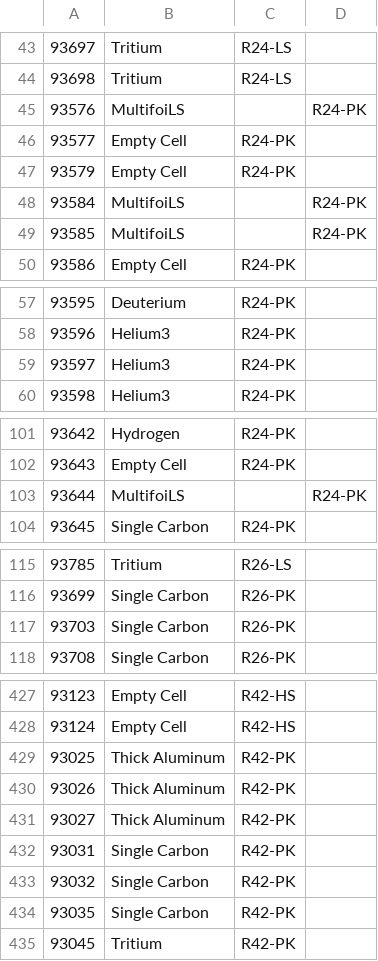
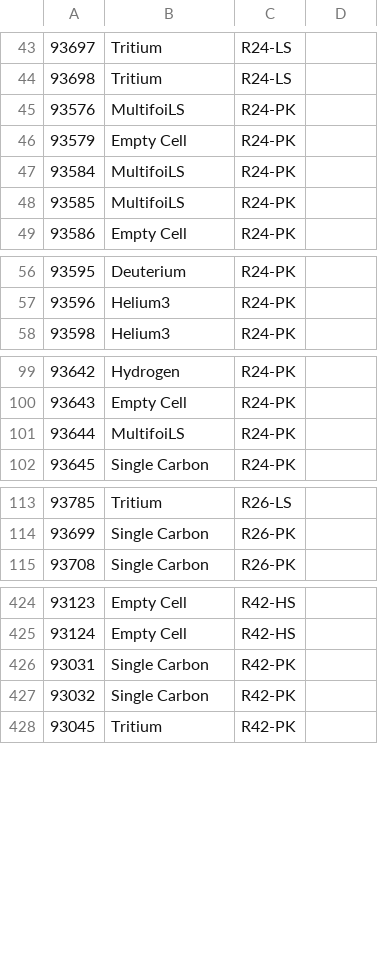
Before and after one commit to nathalysns/matc, a CSV file: runs_list.csv, drawn as a sheet; only a part is shown, gaps mark what is left out; the diff covers the shown part only.

Commit message:
modified:   ../runs_list.csv

```diff
--- a/runs_list.csv
+++ b/runs_list.csv
@@ -44,7 +44,6 @@
 93698,Tritium,R24-LS,
-93576,MultifoiLS,,R24-PK,
-93577,Empty Cell,R24-PK,
+93576,MultifoiLS,R24-PK,
 93579,Empty Cell,R24-PK,
-93584,MultifoiLS,,R24-PK,
-93585,MultifoiLS,,R24-PK,
+93584,MultifoiLS,R24-PK,
+93585,MultifoiLS,R24-PK,
 93586,Empty Cell,R24-PK,
@@ -58,3 +57,2 @@
 93596,Helium3,R24-PK,
-93597,Helium3,R24-PK,
 93598,Helium3,R24-PK,
@@ -102,3 +100,3 @@
 93643,Empty Cell,R24-PK,
-93644,MultifoiLS,,R24-PK,
+93644,MultifoiLS,R24-PK,
 93645,Single Carbon,R24-PK,
@@ -116,3 +114,2 @@
 93699,Single Carbon,R26-PK,
-93703,Single Carbon,R26-PK,
 93708,Single Carbon,R26-PK,
@@ -428,8 +425,4 @@
 93124,Empty Cell,R42-HS,
-93025,Thick Aluminum,R42-PK,
-93026,Thick Aluminum,R42-PK,
-93027,Thick Aluminum,R42-PK,
 93031,Single Carbon,R42-PK,
 93032,Single Carbon,R42-PK,
-93035,Single Carbon,R42-PK,
 93045,Tritium,R42-PK,
```
Also changed, not shown: 8 edited cells elsewhere in this file, 1 other file.
